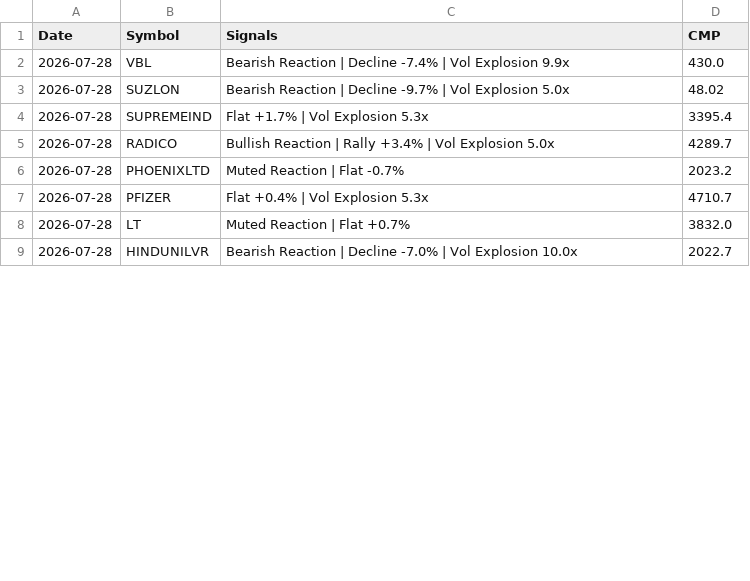
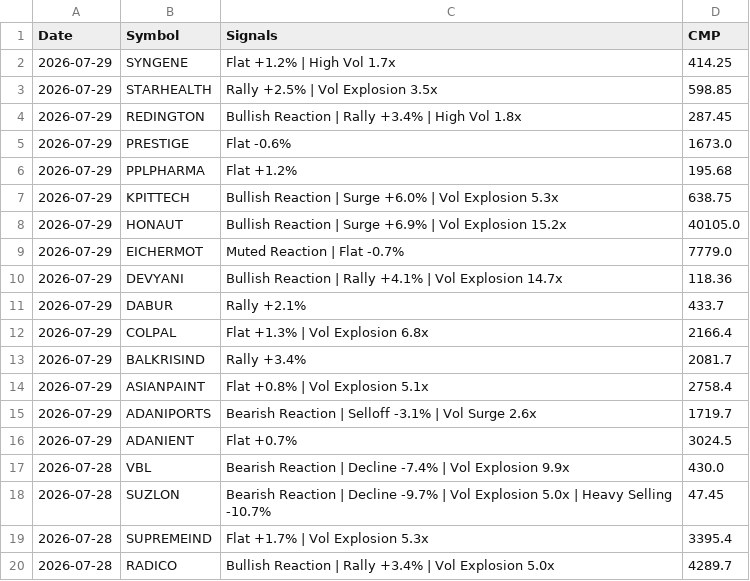
Before and after one commit to echelon26/quantex-subscription, a CSV file: quantex_logs/event_alpha.csv, drawn as a sheet; only a part is shown; the shorter side is filled out with more unchanged rows; the diff covers the shown part only.

Commit message:
Event alpha scan: 2026-07-29 13:37 UTC

```diff
--- a/quantex_logs/event_alpha.csv
+++ b/quantex_logs/event_alpha.csv
@@ -1,4 +1,19 @@
 Date,Symbol,Signals,CMP
+2026-07-29,SYNGENE,Flat +1.2% | High Vol 1.7x,414.25
+2026-07-29,STARHEALTH,Rally +2.5% | Vol Explosion 3.5x,598.85
+2026-07-29,REDINGTON,Bullish Reaction | Rally +3.4% | High Vol 1.8x,287.45
+2026-07-29,PRESTIGE,Flat -0.6%,1673.0
+2026-07-29,PPLPHARMA,Flat +1.2%,195.68
+2026-07-29,KPITTECH,Bullish Reaction | Surge +6.0% | Vol Explosion 5.3x,638.75
+2026-07-29,HONAUT,Bullish Reaction | Surge +6.9% | Vol Explosion 15.2x,40105.0
+2026-07-29,EICHERMOT,Muted Reaction | Flat -0.7%,7779.0
+2026-07-29,DEVYANI,Bullish Reaction | Rally +4.1% | Vol Explosion 14.7x,118.36
+2026-07-29,DABUR,Rally +2.1%,433.7
+2026-07-29,COLPAL,Flat +1.3% | Vol Explosion 6.8x,2166.4
+2026-07-29,BALKRISIND,Rally +3.4%,2081.7
+2026-07-29,ASIANPAINT,Flat +0.8% | Vol Explosion 5.1x,2758.4
+2026-07-29,ADANIPORTS,Bearish Reaction | Selloff -3.1% | Vol Surge 2.6x,1719.7
+2026-07-29,ADANIENT,Flat +0.7%,3024.5
 2026-07-28,VBL,Bearish Reaction | Decline -7.4% | Vol Explosion 9.9x,430.0
-2026-07-28,SUZLON,Bearish Reaction | Decline -9.7% | Vol Explosion 5.0x,48.02
+2026-07-28,SUZLON,Bearish Reaction | Decline -9.7% | Vol Explosion 5.0x | Heavy Selling -10.7%,47.45
 2026-07-28,SUPREMEIND,Flat +1.7% | Vol Explosion 5.3x,3395.4
```
Also changed, not shown: 8 edited cells elsewhere in this file, 1 other file.
